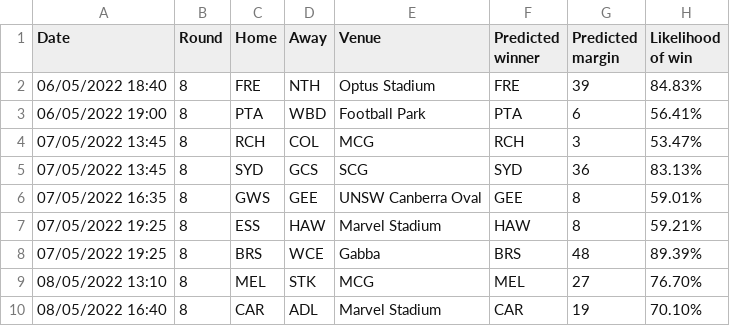
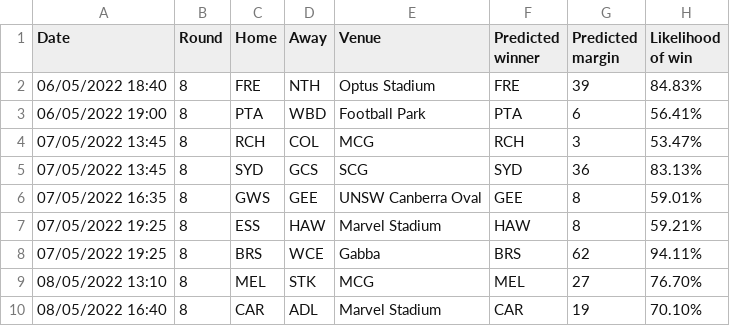
Before and after one commit to alxjh/AFL-predictions, a CSV file: Predictions/R8_22.csv, drawn as a sheet.

Commit message:
Update R8_22.csv

```diff
--- a/Predictions/R8_22.csv
+++ b/Predictions/R8_22.csv
@@ -7,3 +7,3 @@ Date,Round,Home,Away,Venue,Predicted winner,Predicted margin,Likelihood of win
 07/05/2022 19:25,8,ESS,HAW,Marvel Stadium,HAW,8, 59.21%
-07/05/2022 19:25,8,BRS,WCE,Gabba,BRS,48, 89.39%
+07/05/2022 19:25,8,BRS,WCE,Gabba,BRS,62, 94.11%
 08/05/2022 13:10,8,MEL,STK,MCG,MEL,27, 76.70%
```
